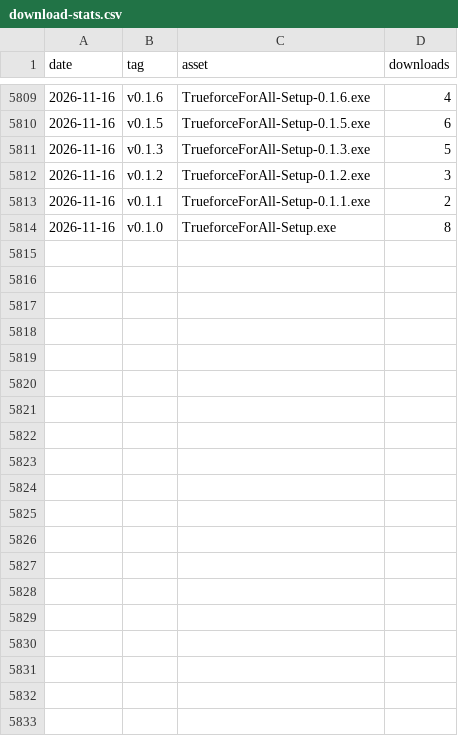
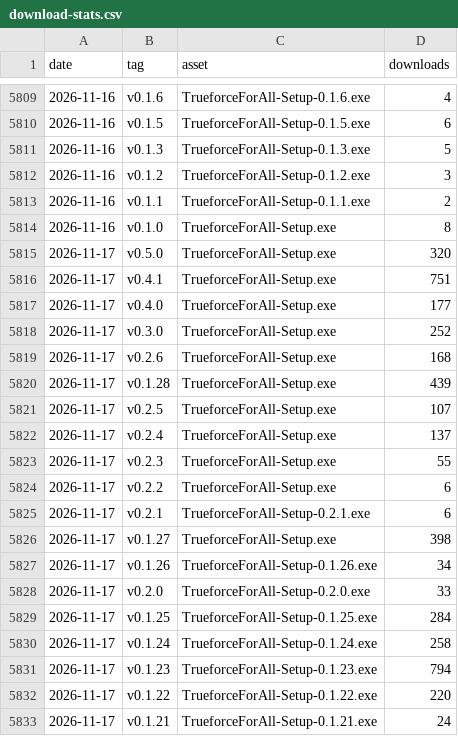
Before and after one commit to Mhytee/Trueforce-For-All, a CSV file: stats/download-stats.csv, drawn as a sheet; only a part is shown, gaps mark what is left out; the diff covers the shown part only.

```diff
--- a/stats/download-stats.csv
+++ b/stats/download-stats.csv
@@ -5814 +5814,20 @@ date,tag,asset,downloads
 "2026-11-16","v0.1.0","TrueforceForAll-Setup.exe",8
+"2026-11-17","v0.5.0","TrueforceForAll-Setup.exe",320
+"2026-11-17","v0.4.1","TrueforceForAll-Setup.exe",751
+"2026-11-17","v0.4.0","TrueforceForAll-Setup.exe",177
+"2026-11-17","v0.3.0","TrueforceForAll-Setup.exe",252
+"2026-11-17","v0.2.6","TrueforceForAll-Setup.exe",168
+"2026-11-17","v0.1.28","TrueforceForAll-Setup.exe",439
+"2026-11-17","v0.2.5","TrueforceForAll-Setup.exe",107
+"2026-11-17","v0.2.4","TrueforceForAll-Setup.exe",137
+"2026-11-17","v0.2.3","TrueforceForAll-Setup.exe",55
+"2026-11-17","v0.2.2","TrueforceForAll-Setup.exe",6
+"2026-11-17","v0.2.1","TrueforceForAll-Setup-0.2.1.exe",6
+"2026-11-17","v0.1.27","TrueforceForAll-Setup.exe",398
+"2026-11-17","v0.1.26","TrueforceForAll-Setup-0.1.26.exe",34
+"2026-11-17","v0.2.0","TrueforceForAll-Setup-0.2.0.exe",33
+"2026-11-17","v0.1.25","TrueforceForAll-Setup-0.1.25.exe",284
+"2026-11-17","v0.1.24","TrueforceForAll-Setup-0.1.24.exe",258
+"2026-11-17","v0.1.23","TrueforceForAll-Setup-0.1.23.exe",794
+"2026-11-17","v0.1.22","TrueforceForAll-Setup-0.1.22.exe",220
+"2026-11-17","v0.1.21","TrueforceForAll-Setup-0.1.21.exe",24
```
Also changed, not shown: 20 added rows elsewhere in this file.
